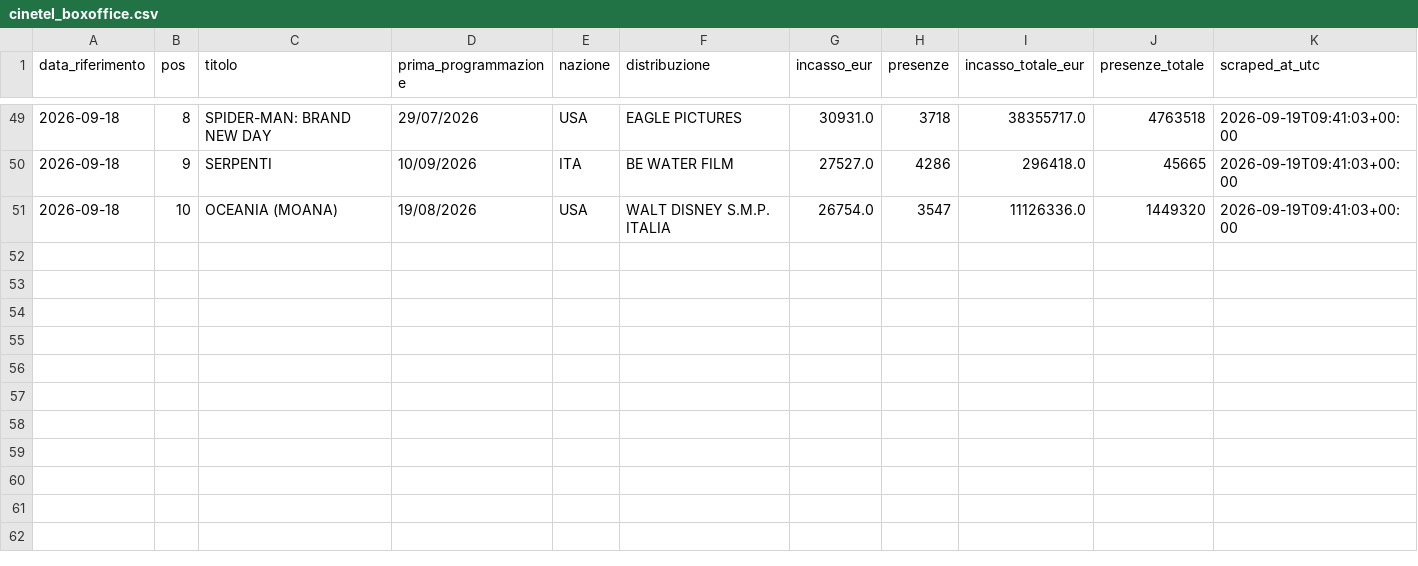
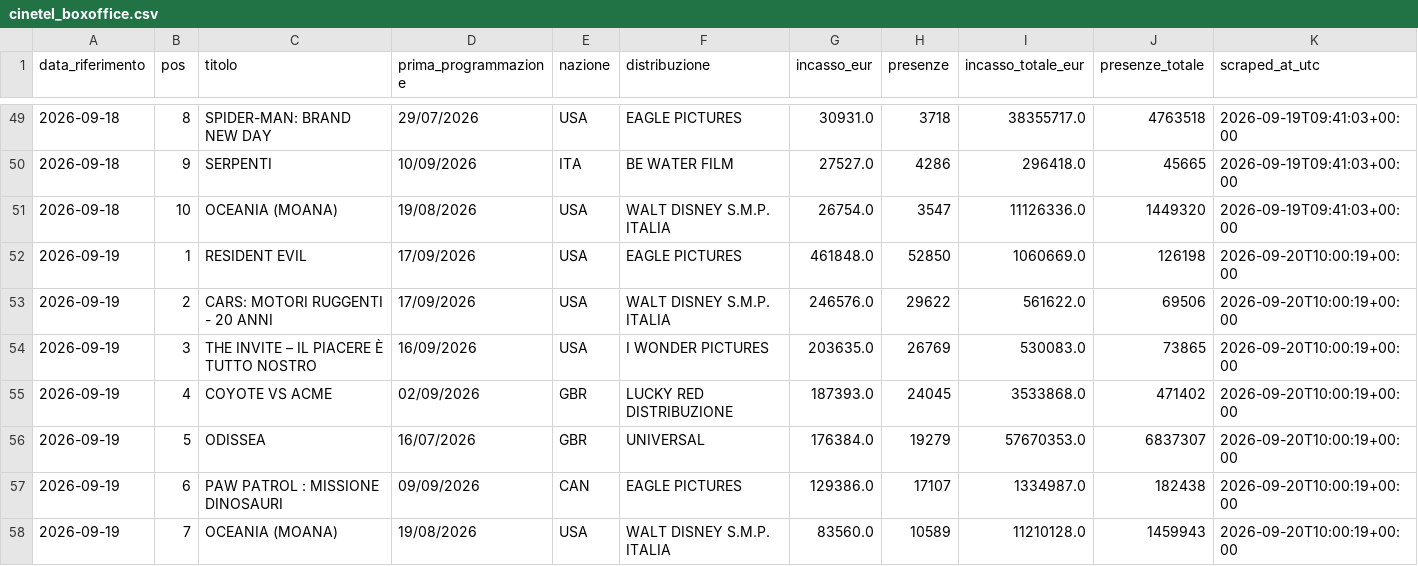
Before and after one commit to gniola/Cinetel-Scraper, a CSV file: data/cinetel_boxoffice.csv, drawn as a sheet; only a part is shown, gaps mark what is left out.

```diff
--- a/data/cinetel_boxoffice.csv
+++ b/data/cinetel_boxoffice.csv
@@ -51 +51,8 @@ data_riferimento,pos,titolo,prima_programmazione,nazione,distribuzione,incasso_e
 2026-09-18,10,OCEANIA (MOANA),19/08/2026,USA,WALT DISNEY S.M.P. ITALIA,26754.0,3547,11126336.0,1449320,2026-09-19T09:41:03+00:00
+2026-09-19,1,RESIDENT EVIL,17/09/2026,USA,EAGLE PICTURES,461848.0,52850,1060669.0,126198,2026-09-20T10:00:19+00:00
+2026-09-19,2,CARS: MOTORI RUGGENTI - 20 ANNI,17/09/2026,USA,WALT DISNEY S.M.P. ITALIA,246576.0,29622,561622.0,69506,2026-09-20T10:00:19+00:00
+2026-09-19,3,THE INVITE – IL PIACERE È TUTTO NOSTRO,16/09/2026,USA,I WONDER PICTURES,203635.0,26769,530083.0,73865,2026-09-20T10:00:19+00:00
+2026-09-19,4,COYOTE VS ACME,02/09/2026,GBR,LUCKY RED DISTRIBUZIONE,187393.0,24045,3533868.0,471402,2026-09-20T10:00:19+00:00
+2026-09-19,5,ODISSEA,16/07/2026,GBR,UNIVERSAL,176384.0,19279,57670353.0,6837307,2026-09-20T10:00:19+00:00
+2026-09-19,6,PAW PATROL : MISSIONE DINOSAURI,09/09/2026,CAN,EAGLE PICTURES,129386.0,17107,1334987.0,182438,2026-09-20T10:00:19+00:00
+2026-09-19,7,OCEANIA (MOANA),19/08/2026,USA,WALT DISNEY S.M.P. ITALIA,83560.0,10589,11210128.0,1459943,2026-09-20T10:00:19+00:00
```
Also changed, not shown: 1 other file.
